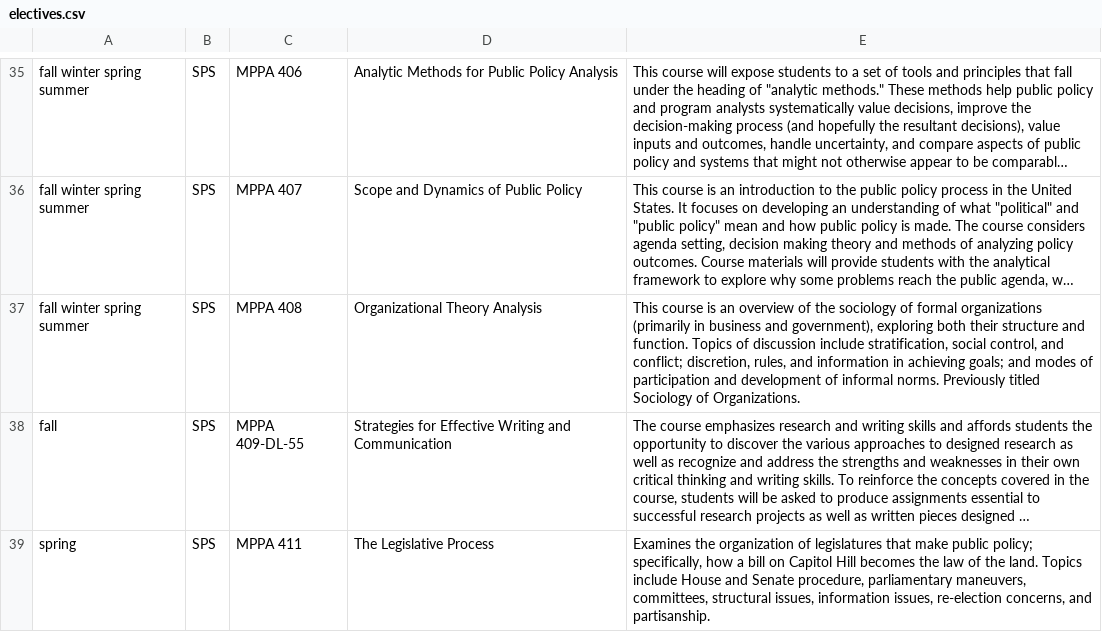
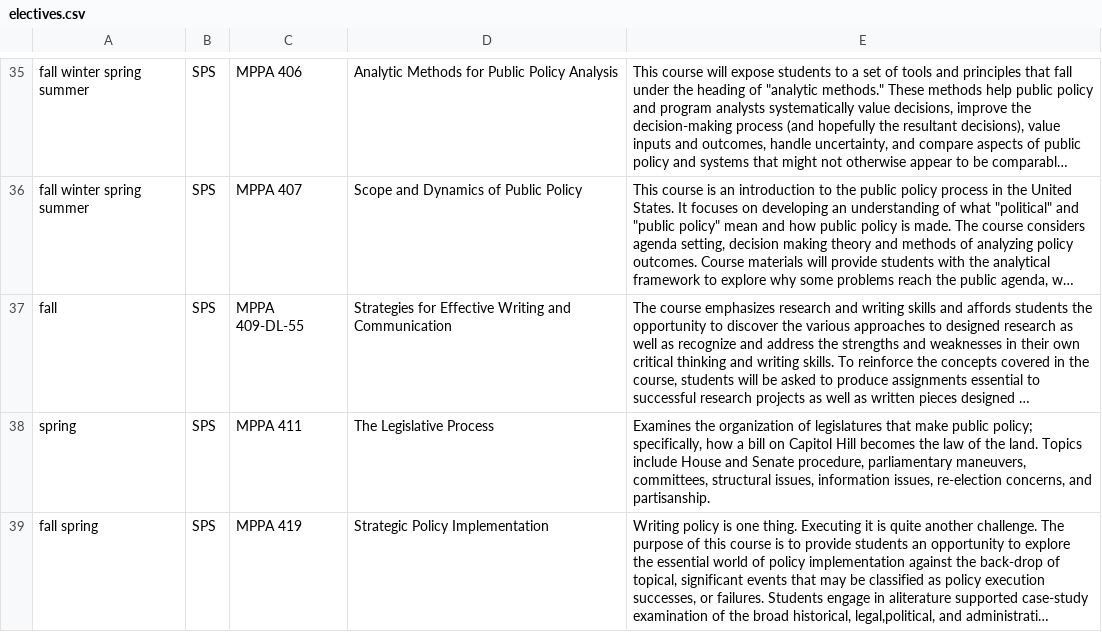
Before and after one commit to dwthurber/MSHE-Student-Resources, a CSV file: _data/electives.csv, drawn as a sheet; only a part is shown, gaps mark what is left out; the shorter side is filled out with more unchanged rows; long unchanged cells end in …; the diff covers the shown part only; the diff names each change by its address in the sheet, - before the commit and + after, or states it on an @@ line.

Commit message:
Updated '_data/electives.csv' via CloudCannon

```diff
--- a/_data/electives.csv
+++ b/_data/electives.csv
-row 37: fall winter spring summer | SPS | MPPA 408 | Organizational Theory Analysis | This course is an overview of the sociology of formal organizations (primarily in business and government), exploring both their structure and function. Topics of discussion include stratification, social control, and conflict; discretion, rules, and information in achieving goals; and modes of participation and development of informal norms. Previously titled Sociology of Organizations.
```
Also changed, not shown: 3 edited cells elsewhere in this file.
